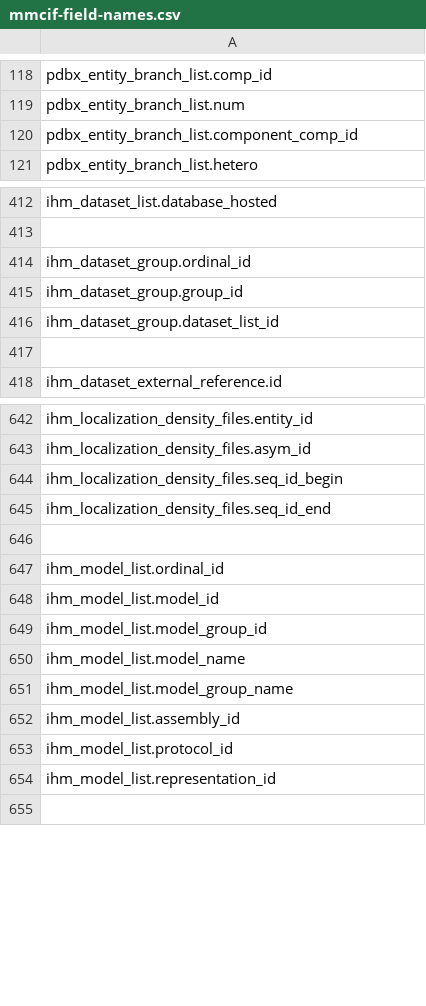
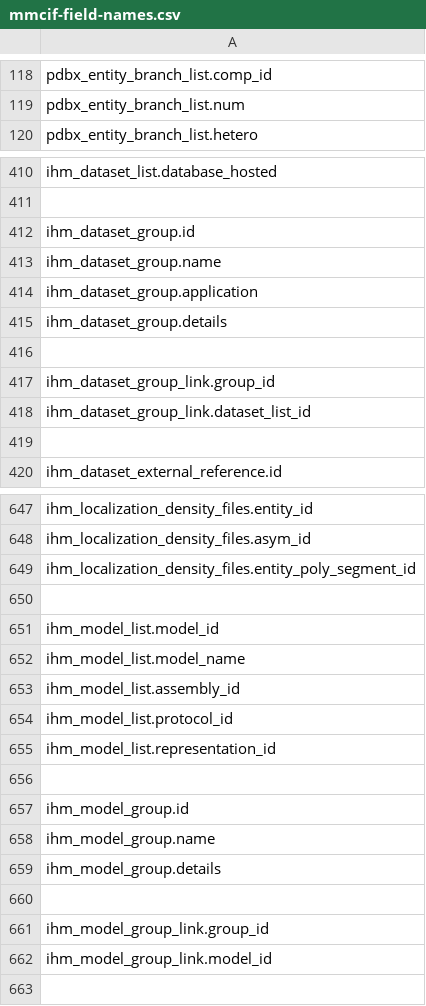
Before and after one commit to molstar/ciftools, a CSV file: data/mmcif-field-names.csv, drawn as a sheet; only a part is shown, gaps mark what is left out; the diff covers the shown part only.

```diff
--- a/data/mmcif-field-names.csv
+++ b/data/mmcif-field-names.csv
@@ -119,3 +119,2 @@ pdbx_entity_branch_list.comp_id
 pdbx_entity_branch_list.num
-pdbx_entity_branch_list.component_comp_id
 pdbx_entity_branch_list.hetero
@@ -413,5 +411,9 @@ ihm_dataset_list.database_hosted
 
-ihm_dataset_group.ordinal_id
-ihm_dataset_group.group_id
-ihm_dataset_group.dataset_list_id
+ihm_dataset_group.id
+ihm_dataset_group.name
+ihm_dataset_group.application
+ihm_dataset_group.details
+
+ihm_dataset_group_link.group_id
+ihm_dataset_group_link.dataset_list_id
 
@@ -643,10 +648,6 @@ ihm_localization_density_files.entity_id
 ihm_localization_density_files.asym_id
-ihm_localization_density_files.seq_id_begin
-ihm_localization_density_files.seq_id_end
+ihm_localization_density_files.entity_poly_segment_id
 
-ihm_model_list.ordinal_id
 ihm_model_list.model_id
-ihm_model_list.model_group_id
 ihm_model_list.model_name
-ihm_model_list.model_group_name
 ihm_model_list.assembly_id
@@ -654,2 +655,9 @@ ihm_model_list.protocol_id
 ihm_model_list.representation_id
+
+ihm_model_group.id
+ihm_model_group.name
+ihm_model_group.details
+
+ihm_model_group_link.group_id
+ihm_model_group_link.model_id
 
```
Also changed, not shown: 18 added rows, 17 removed rows, 2 moved rows and 38 edited cells elsewhere in this file, data/bird-field-names.csv, data/ccd-field-names.csv, 2 other files.
